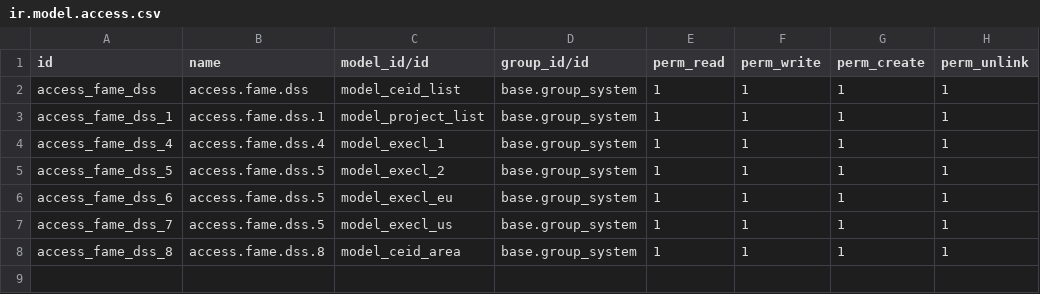
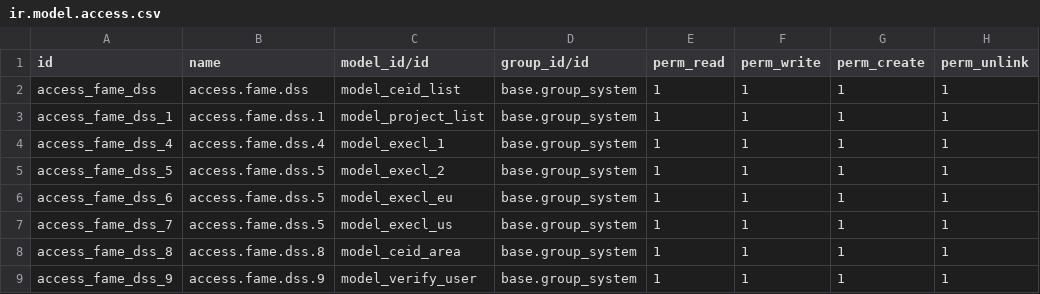
Before and after one commit to Matanya111/Gmar, a CSV file: fame_dss/security/ir.model.access.csv, drawn as a sheet.

```diff
--- a/fame_dss/security/ir.model.access.csv
+++ b/fame_dss/security/ir.model.access.csv
@@ -8 +8,2 @@ access_fame_dss_7,access.fame.dss.5,model_execl_us,base.group_system,1,1,1,1
 access_fame_dss_8,access.fame.dss.8,model_ceid_area,base.group_system,1,1,1,1
+access_fame_dss_9,access.fame.dss.9,model_verify_user,base.group_system,1,1,1,1
```
Also changed, not shown: 5 other files.
